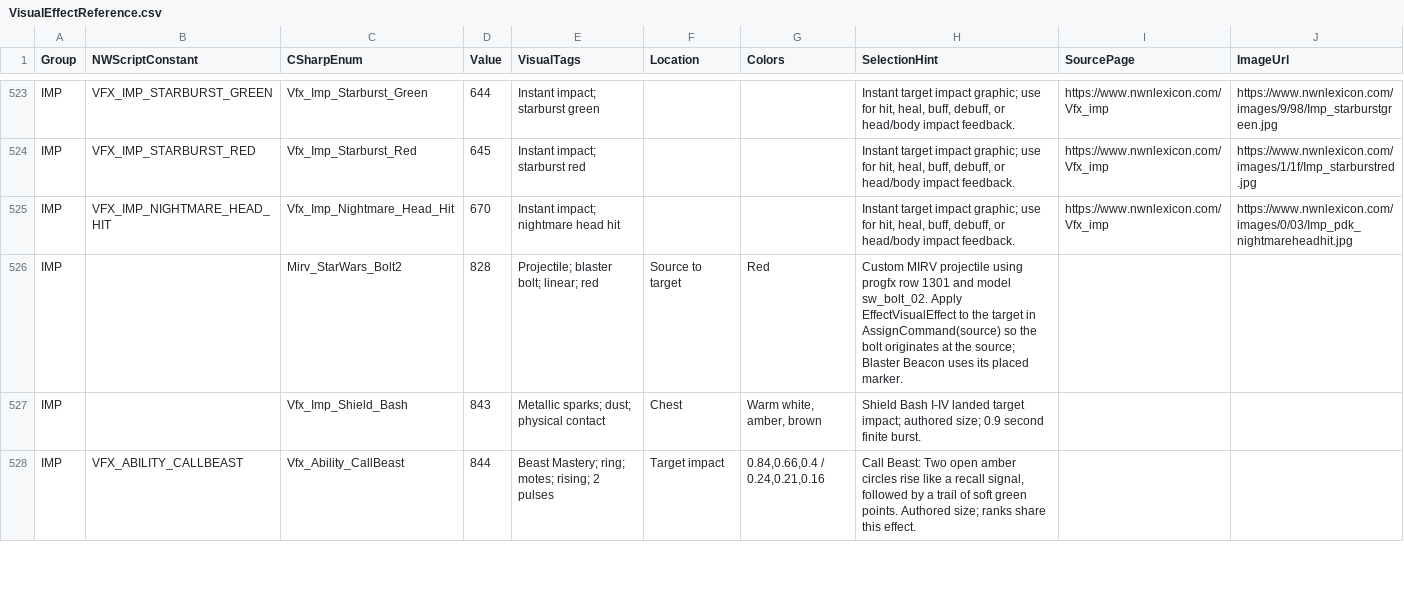
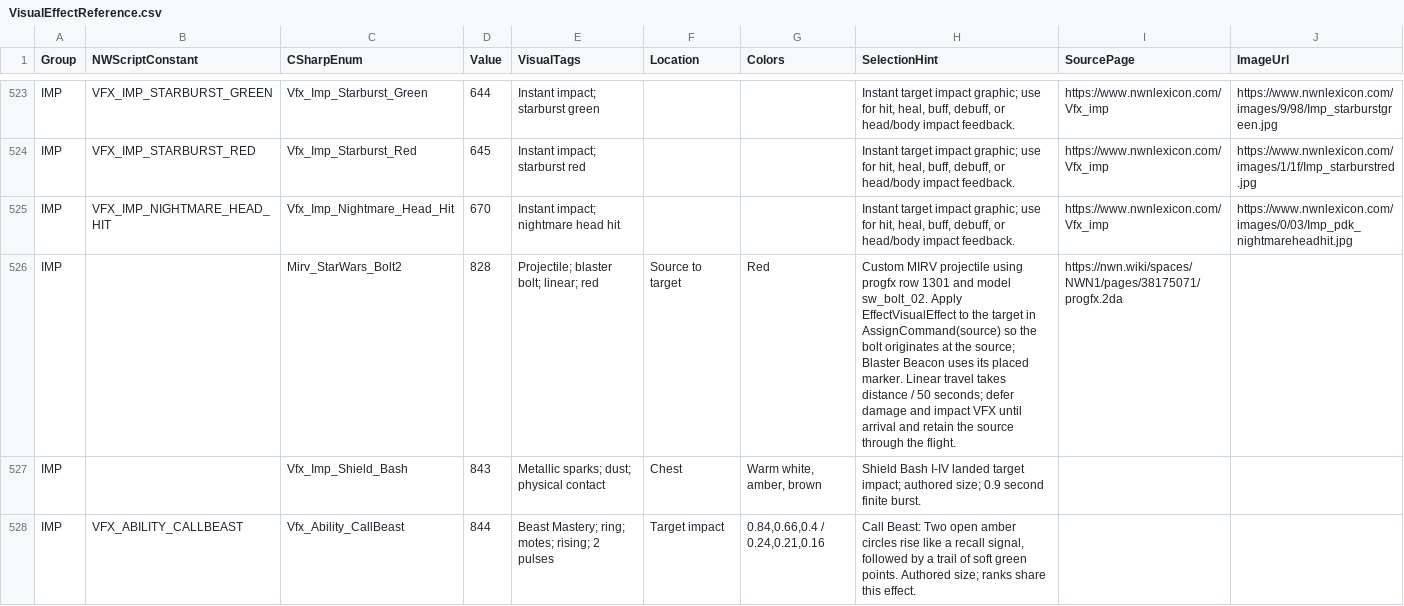
Before and after one commit to zunath/SWLOR_NWN, a CSV file: SWLOR.Game.Server/Readmes/VisualEffectReference.csv, drawn as a sheet; only a part is shown, gaps mark what is left out.

Commit message:
Delay beacon impacts until blaster bolts arrive

```diff
--- a/SWLOR.Game.Server/Readmes/VisualEffectReference.csv
+++ b/SWLOR.Game.Server/Readmes/VisualEffectReference.csv
@@ -525,3 +525,3 @@ IMP,VFX_IMP_STARBURST_RED,Vfx_Imp_Starburst_Red,645,Instant impact; starburst re
 IMP,VFX_IMP_NIGHTMARE_HEAD_HIT,Vfx_Imp_Nightmare_Head_Hit,670,Instant impact; nightmare head hit,,,"Instant target impact graphic; use for hit, heal, buff, debuff, or head/body impact feedback.",https://www.nwnlexicon.com/Vfx_imp,https://www.nwnlexicon.com/images/0/03/Imp_pdk_nightmareheadhit.jpg
-IMP,,Mirv_StarWars_Bolt2,828,Projectile; blaster bolt; linear; red,Source to target,Red,"Custom MIRV projectile using progfx row 1301 and model sw_bolt_02. Apply EffectVisualEffect to the target in AssignCommand(source) so the bolt originates at the source; Blaster Beacon uses its placed marker.",,
+IMP,,Mirv_StarWars_Bolt2,828,Projectile; blaster bolt; linear; red,Source to target,Red,"Custom MIRV projectile using progfx row 1301 and model sw_bolt_02. Apply EffectVisualEffect to the target in AssignCommand(source) so the bolt originates at the source; Blaster Beacon uses its placed marker. Linear travel takes distance / 50 seconds; defer damage and impact VFX until arrival and retain the source through the flight.",https://nwn.wiki/spaces/NWN1/pages/38175071/progfx.2da,
 IMP,,Vfx_Imp_Shield_Bash,843,Metallic sparks; dust; physical contact,Chest,"Warm white, amber, brown",Shield Bash I-IV landed target impact; authored size; 0.9 second finite burst.,,
```
Also changed, not shown: 4 other files.
